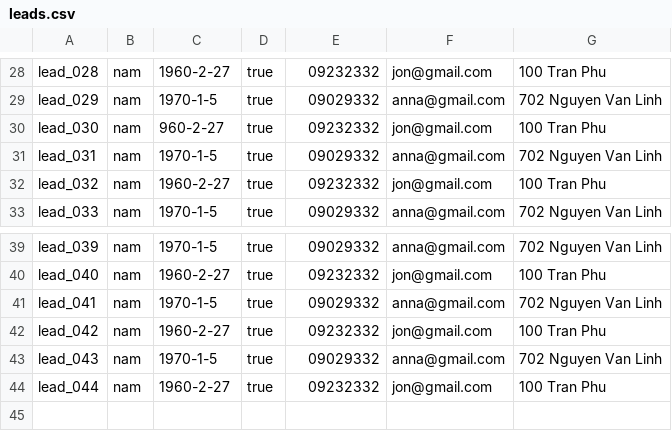
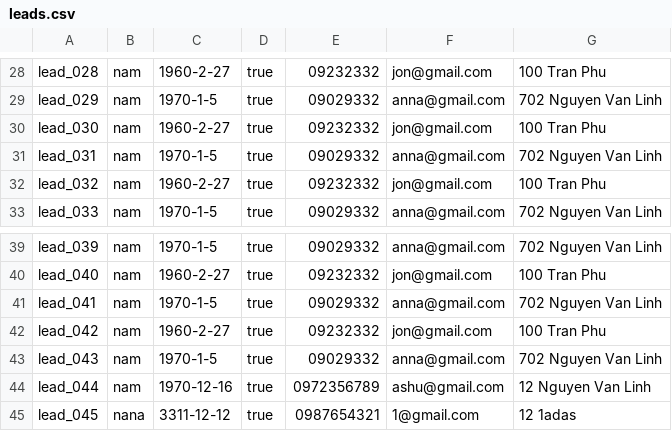
Before and after one commit to momoclouq/Final_Project, a CSV file: leads.csv, drawn as a sheet; only a part is shown, gaps mark what is left out.

```diff
--- a/leads.csv
+++ b/leads.csv
@@ -29,3 +29,3 @@ lead_028,nam,1960-2-27,true,09232332,jon@gmail.com,100 Tran Phu
 lead_029,nam,1970-1-5,true,09029332,anna@gmail.com,702 Nguyen Van Linh
-lead_030,nam,960-2-27,true,09232332,jon@gmail.com,100 Tran Phu
+lead_030,nam,1960-2-27,true,09232332,jon@gmail.com,100 Tran Phu
 lead_031,nam,1970-1-5,true,09029332,anna@gmail.com,702 Nguyen Van Linh
@@ -43,2 +43,3 @@ lead_042,nam,1960-2-27,true,09232332,jon@gmail.com,100 Tran Phu
 lead_043,nam,1970-1-5,true,09029332,anna@gmail.com,702 Nguyen Van Linh
-lead_044,nam,1960-2-27,true,09232332,jon@gmail.com,100 Tran Phu
+lead_044,nam,1970-12-16,true,0972356789,ashu@gmail.com,12 Nguyen Van Linh
+lead_045,nana,3311-12-12,true,0987654321,1@gmail.com,12 1adas
```
Also changed, not shown: interactions.csv, 10 other files.
